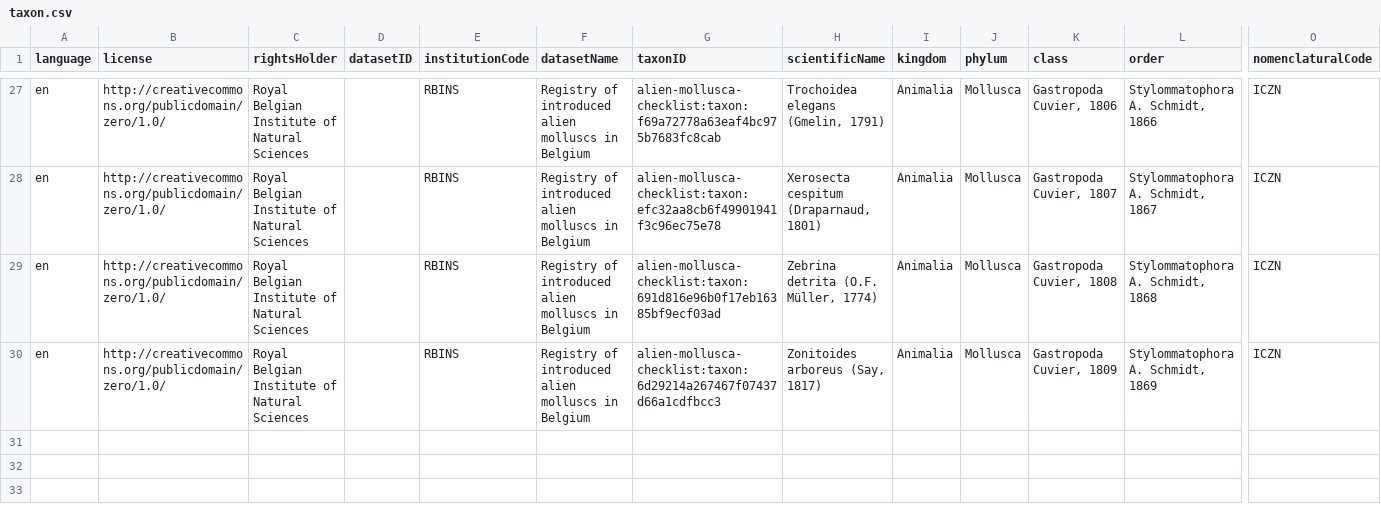
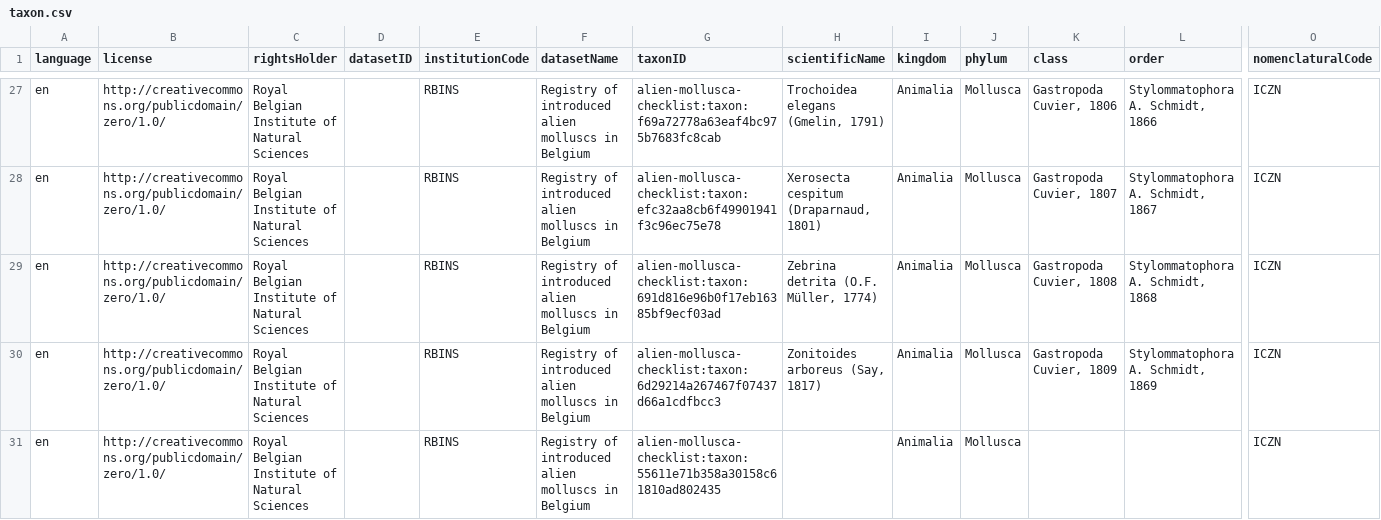
Before and after one commit to trias-project/alien-mollusca-checklist, a CSV file: data/processed/taxon.csv, drawn as a sheet; only a part is shown, gaps mark what is left out; rows hold the shown columns only; the diff names each change by its address in the sheet, - before the commit and + after, or states it on an @@ line.

```diff
--- a/data/processed/taxon.csv
+++ b/data/processed/taxon.csv
+row 31: en | http://creativecommons.org/publicdomain/zero/1.0/ | Royal Belgian Institute of Natural Sciences |  | RBINS | Registry of introduced alien molluscs in Belgium | alien-mollusca-checklist:taxon:55611e71b358a30158c61810ad802435 |  | Animalia | Mollusca |  |  | ICZN
```
Also changed, not shown: 2 other files.
